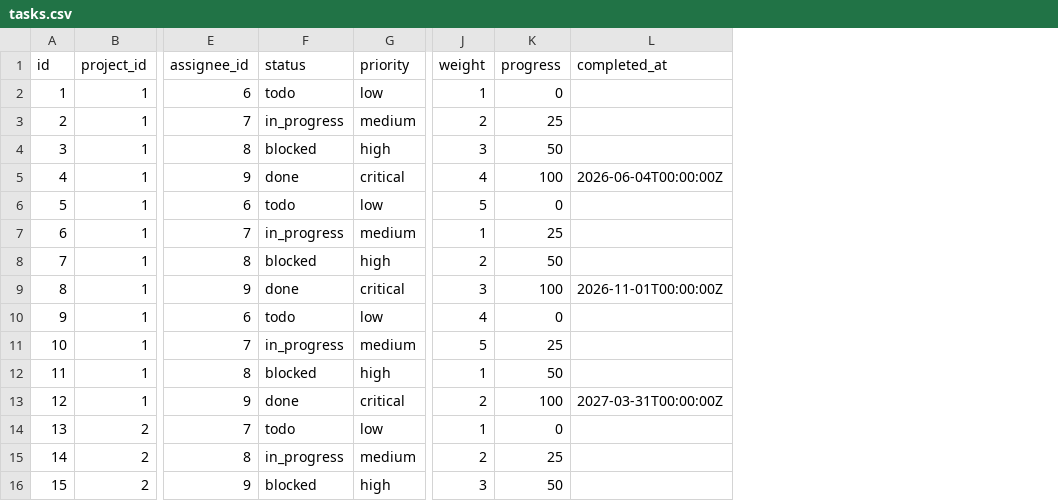
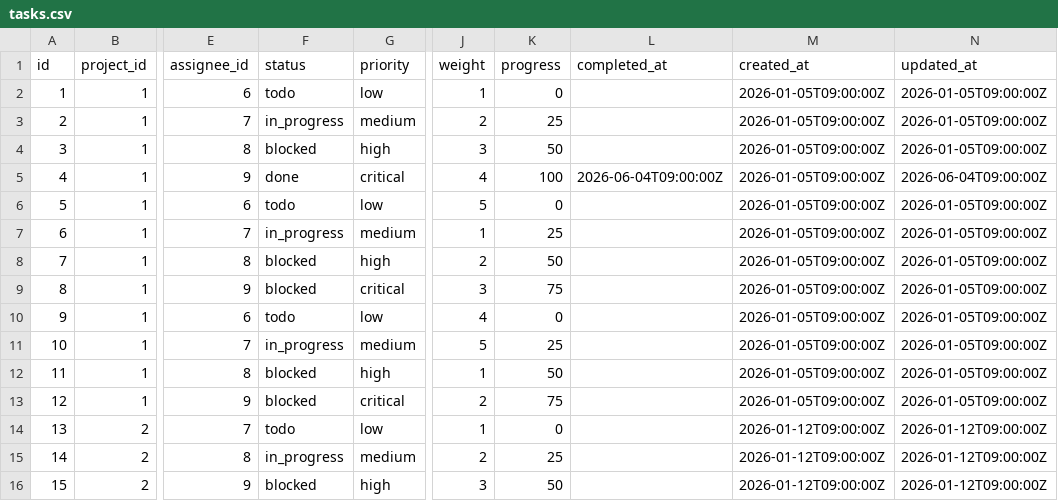
Before and after one commit to Gaurav-coding08/ppfc-portal, a CSV file: data/csv/tasks.csv, drawn as a sheet; only a part is shown, gaps mark what is left out; the diff covers the shown part only; the diff names each change by its address in the sheet, - before the commit and + after, or states it on an @@ line.

```diff
--- a/data/csv/tasks.csv
+++ b/data/csv/tasks.csv
+column M (created_at), rows 2-16: 2026-01-05T09:00:00Z | 2026-01-05T09:00:00Z | 2026-01-05T09:00:00Z | 2026-01-05T09:00:00Z | 2026-01-05T09:00:00Z | 2026-01-05T09:00:00Z | 2026-01-05T09:00:00Z | 2026-01-05T09:00:00Z | 2026-01-05T09:00:00Z | 2026-01-05T09:00:00Z | 2026-01-05T09:00:00Z | 2026-01-05T09:00:00Z | 2026-01-12T09:00:00Z | 2026-01-12T09:00:00Z | 2026-01-12T09:00:00Z
+column N (updated_at), rows 2-16: 2026-01-05T09:00:00Z | 2026-01-05T09:00:00Z | 2026-01-05T09:00:00Z | 2026-06-04T09:00:00Z | 2026-01-05T09:00:00Z | 2026-01-05T09:00:00Z | 2026-01-05T09:00:00Z | 2026-01-05T09:00:00Z | 2026-01-05T09:00:00Z | 2026-01-05T09:00:00Z | 2026-01-05T09:00:00Z | 2026-01-05T09:00:00Z | 2026-01-12T09:00:00Z | 2026-01-12T09:00:00Z | 2026-01-12T09:00:00Z
-L5 (completed_at): 2026-06-04T00:00:00Z
+L5 (completed_at): 2026-06-04T09:00:00Z
-F9 (status): done
+F9 (status): blocked
-K9 (progress): 100
+K9 (progress): 75
-L9 (completed_at): 2026-11-01T00:00:00Z
+L9 (completed_at): (empty)
-F13 (status): done
+F13 (status): blocked
-K13 (progress): 100
+K13 (progress): 75
-L13 (completed_at): 2027-03-31T00:00:00Z
+L13 (completed_at): (empty)
```
Also changed, not shown: 48 edited cells elsewhere in this file, data/csv/change_requests.csv, data/csv/cost_transactions.csv, 25 other files.
